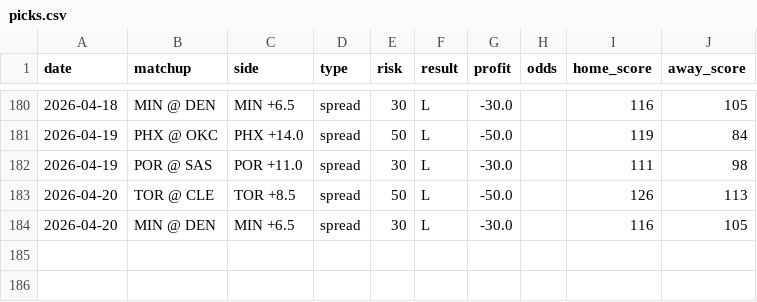
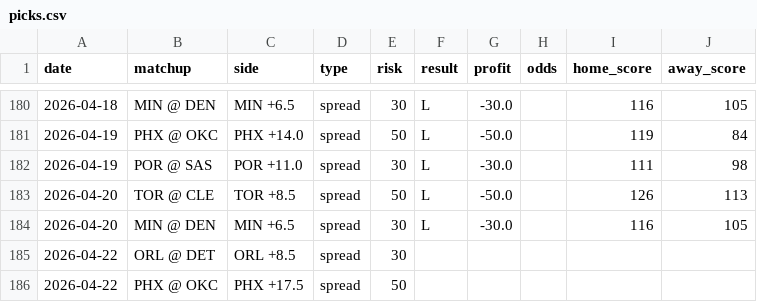
Before and after one commit to jack-more/nbasim, a CSV file: data/picks.csv, drawn as a sheet; only a part is shown, gaps mark what is left out.

```diff
--- a/data/picks.csv
+++ b/data/picks.csv
@@ -184 +184,3 @@ date,matchup,side,type,risk,result,profit,odds,home_score,away_score
 2026-04-20,MIN @ DEN,MIN +6.5,spread,30,L,-30.0,,116,105
+2026-04-22,ORL @ DET,ORL +8.5,spread,30,,,,,
+2026-04-22,PHX @ OKC,PHX +17.5,spread,50,,,,,
```
Also changed, not shown: 6 other files.
